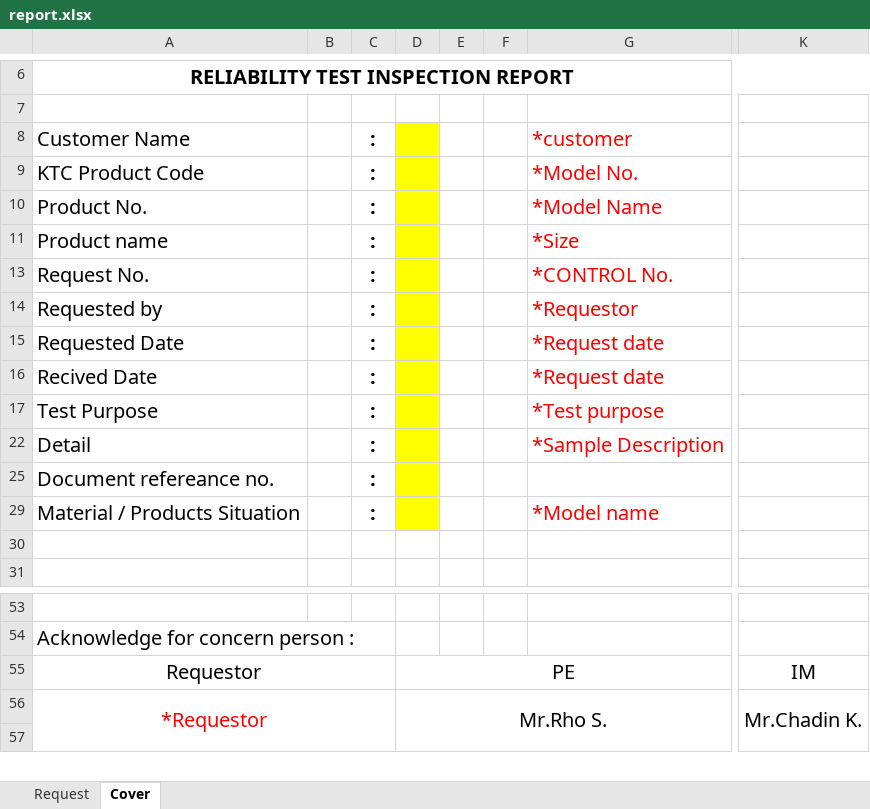
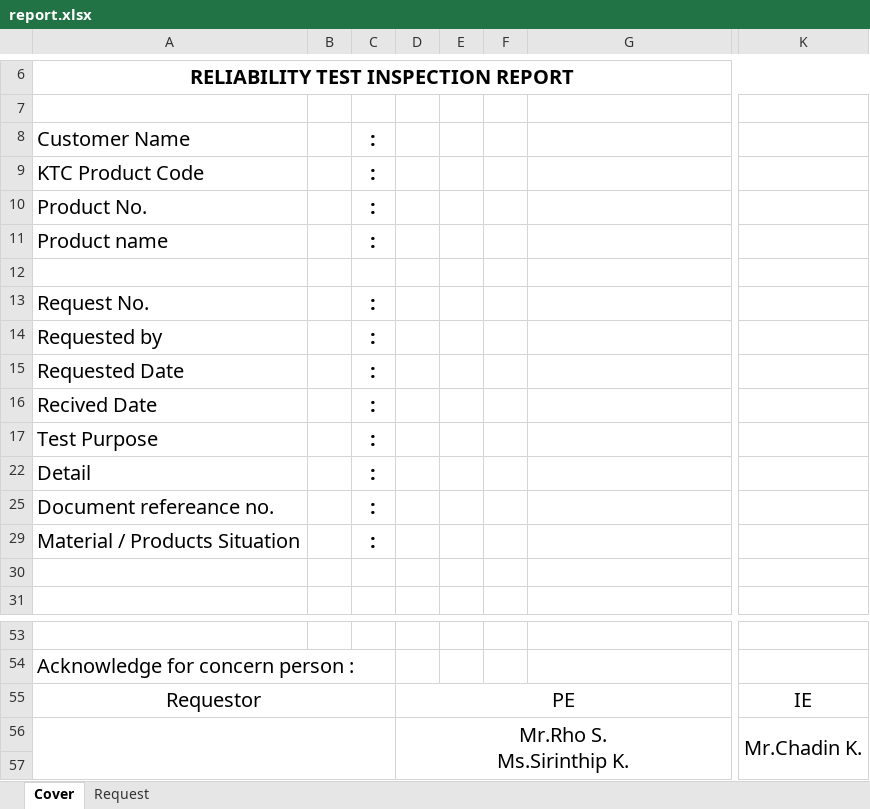
Before and after one commit to kittnan/frontend_reliability_test, an Excel workbook: src/assets/excel/report.xlsx, sheet Cover, drawn as a sheet; only a part is shown, gaps mark what is left out; values as stored, in another font and other column widths than the file's, no borders; charts and pictures not drawn; rows hold the shown columns only; ↵ is a line break in a cell; the diff names each change by its address in the sheet, - before the commit and + after, or states it on an @@ line.

```diff
--- a/src/assets/excel/report.xlsx (sheet Cover)
+++ b/src/assets/excel/report.xlsx (sheet Cover)
@@ sheet tab order changed: Cover | Request @@
-D8:D11 fill: #FFFF00
+D8:D11 fill: none
-G8: *customer
+G8: (empty)
-G9: *Model No.
+G9: (empty)
-G10: *Model Name
+G10: (empty)
-G11: *Size
+G11: (empty)
+row 12: (empty)
-D13:D17 fill: #FFFF00
+D13:D17 fill: none
-G13: *CONTROL No.
+G13: (empty)
-G14: *Requestor
+G14: (empty)
-G15:G16: *Request date
+G15:G16: (empty)
-G17: *Test purpose
+G17: (empty)
-D22 fill: #FFFF00
+D22 fill: none
-G22: *Sample Description
+G22: (empty)
-D25 fill: #FFFF00
+D25 fill: none
-D29 fill: #FFFF00
+D29 fill: none
-G29: *Model name
+G29: (empty)
-K55: IM
+K55: IE
-A56: *Requestor
+A56: (empty)
-D56: Mr.Rho S.
+D56: Mr.Rho S. ↵ Ms.Sirinthip K.
```
Also changed, not shown: sheet Request, charts or pictures, 7 other files.
